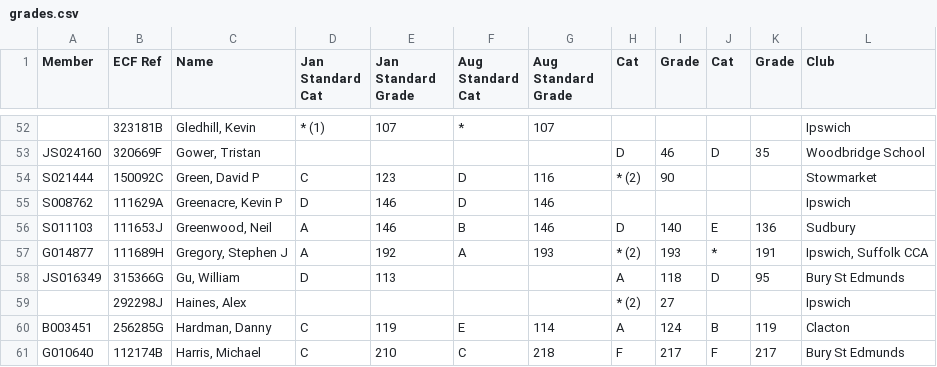
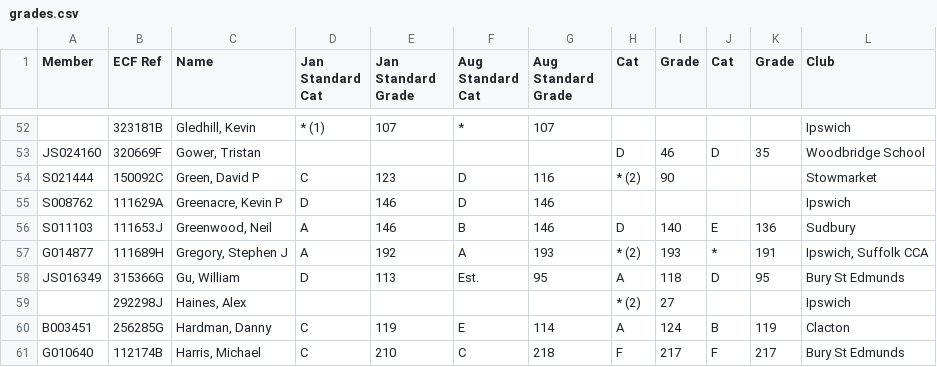
Before and after one commit to sam-gaffney/suffolk-chess-substitutes-rule, a CSV file: Data/grades.csv, drawn as a sheet; only a part is shown, gaps mark what is left out.

```diff
--- a/Data/grades.csv
+++ b/Data/grades.csv
@@ -57,3 +57,3 @@ S011103,111653J,"Greenwood, Neil",A,146,B,146,D,140,E,136,Sudbury
 G014877,111689H,"Gregory, Stephen J",A,192,A,193,* (2),193,*,191,"Ipswich, Suffolk CCA"
-JS016349,315366G,"Gu, William",D,113,,,A,118,D,95,Bury St Edmunds
+JS016349,315366G,"Gu, William",D,113,Est.,95,A,118,D,95,Bury St Edmunds
 ,292298J,"Haines, Alex",,,,,* (2),27,,,Ipswich
```
Also changed, not shown: 7 other files.
